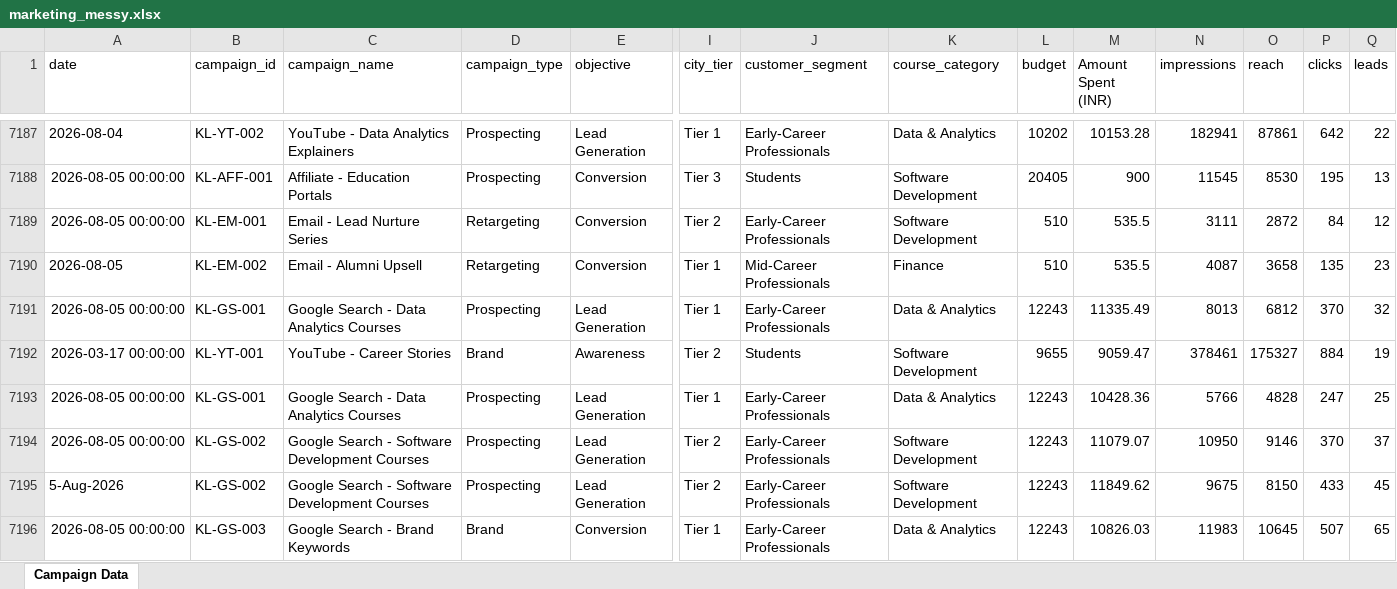
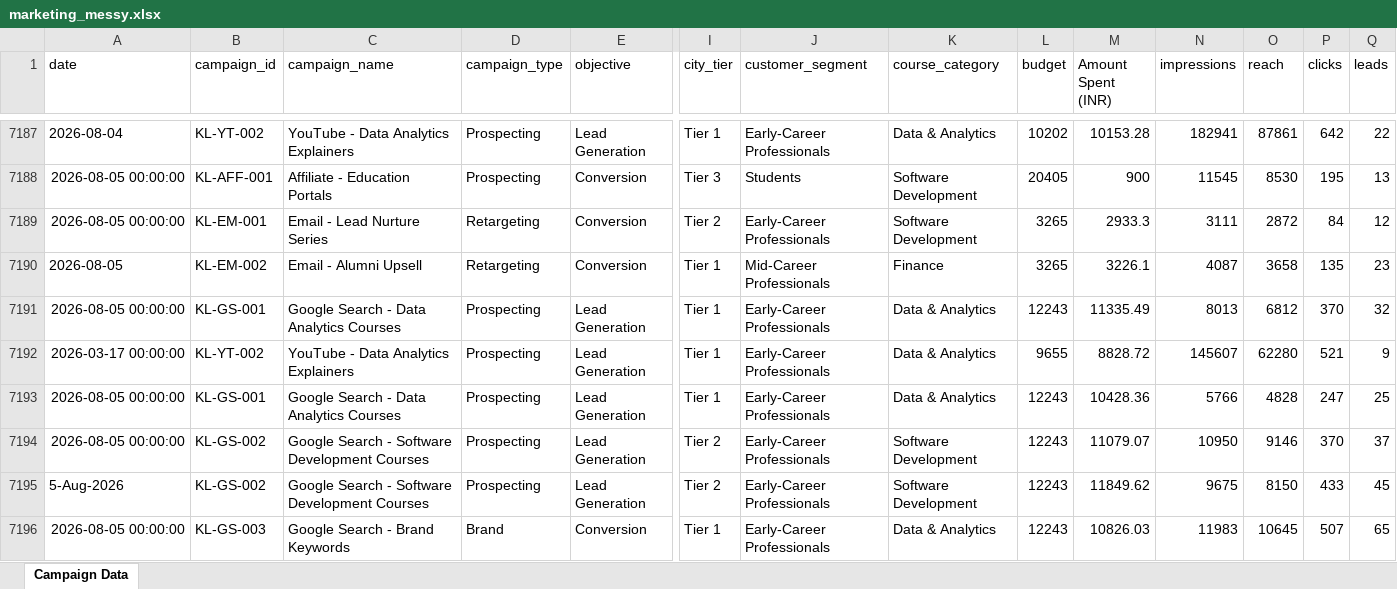
Before and after one commit to mayurjaiswal24/Ai-Powered-Marketing-Intelligence-Automation-Platform, an Excel workbook: data/sample/marketing_messy.xlsx, sheet Campaign Data, drawn as a sheet; only a part is shown, gaps mark what is left out; values as stored, in another font and other column widths than the file's, no borders; the diff covers the shown part only; the diff names each change by its address in the sheet, - before the commit and + after, or states it on an @@ line.

```diff
--- a/data/sample/marketing_messy.xlsx (sheet Campaign Data)
+++ b/data/sample/marketing_messy.xlsx (sheet Campaign Data)
-L7189:L7190 (budget): 510
+L7189:L7190 (budget): 3265
-M7189 (Amount Spent (INR)): 535.5
+M7189 (Amount Spent (INR)): 2933.3
-M7190 (Amount Spent (INR)): 535.5
+M7190 (Amount Spent (INR)): 3226.1
-B7192 (campaign_id): KL-YT-001
+B7192 (campaign_id): KL-YT-002
-C7192 (campaign_name): YouTube - Career Stories
+C7192 (campaign_name): YouTube - Data Analytics Explainers
-D7192 (campaign_type): Brand
+D7192 (campaign_type): Prospecting
-E7192 (objective): Awareness
+E7192 (objective): Lead Generation
-I7192 (city_tier): Tier 2
+I7192 (city_tier): Tier 1
-J7192 (customer_segment): Students
+J7192 (customer_segment): Early-Career Professionals
-K7192 (course_category): Software Development
+K7192 (course_category): Data & Analytics
-M7192 (Amount Spent (INR)): 9059.47
+M7192 (Amount Spent (INR)): 8828.72
-N7192 (impressions): 378461
+N7192 (impressions): 145607
-O7192 (reach): 175327
+O7192 (reach): 62280
-P7192 (clicks): 884
+P7192 (clicks): 521
-Q7192 (leads): 19
+Q7192 (leads): 9
```
Also changed, not shown: 4 added rows, 4 removed rows and 1619 edited cells elsewhere in this sheet, 27 other files.
